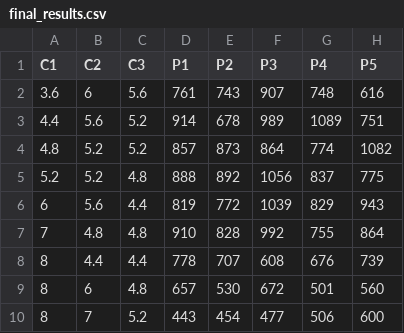
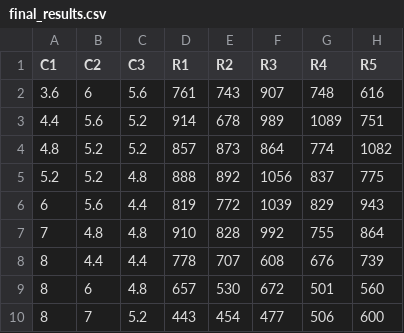
Before and after one commit to petermattia/battery-parameter-spaces, a CSV file: Validation/final_results.csv, drawn as a sheet.

```diff
--- a/Validation/final_results.csv
+++ b/Validation/final_results.csv
@@ -1,2 +1,2 @@
-C1,C2,C3,P1,P2,P3,P4,P5
+C1,C2,C3,R1,R2,R3,R4,R5
 3.6,6,5.6,761,743,907,748,616
```
Also changed, not shown: 5 other files.
